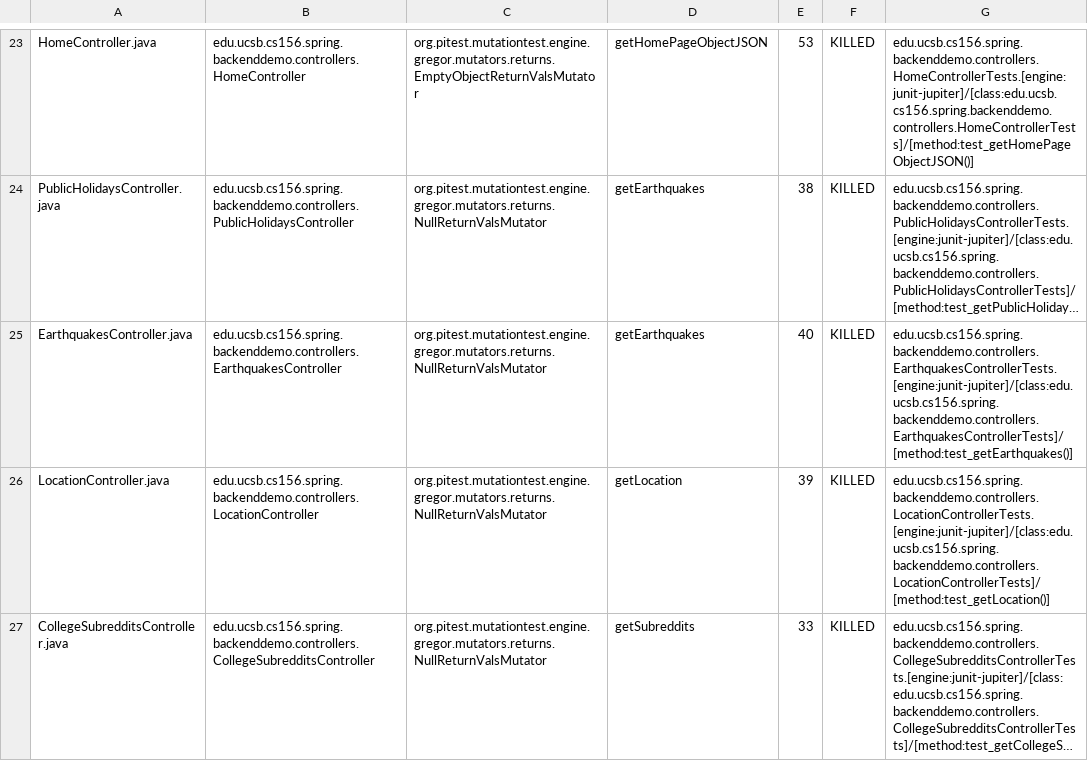
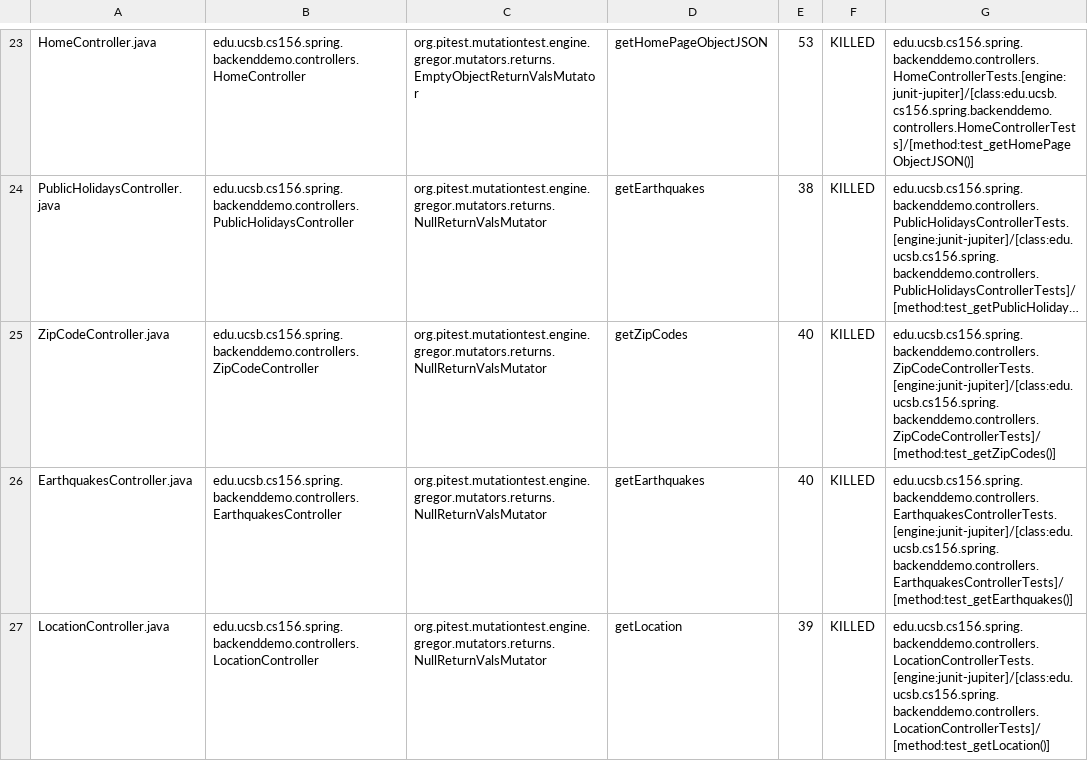
Before and after one commit to ucsb-cs156-w24/team01-w24-6pm-4, a CSV file: pitest/mutations.csv, drawn as a sheet; only a part is shown, gaps mark what is left out; the shorter side is filled out with more unchanged rows; long unchanged cells end in …; the diff names each change by its address in the sheet, - before the commit and + after, or states it on an @@ line.

Commit message:
Deploying to gh-pages from @ ucsb-cs156-w24/team01-w24-6pm-4@838bba4410d8f28ae15486f201942d3f2e386b6f 🚀

```diff
--- a/pitest/mutations.csv
+++ b/pitest/mutations.csv
+row 25: ZipCodeController.java | edu.ucsb.cs156.spring.backenddemo.controllers.ZipCodeController | org.pitest.mutationtest.engine.gregor.mutators.returns.NullReturnValsMutator | getZipCodes | 40 | KILLED | edu.ucsb.cs156.spring.backenddemo.controllers.ZipCodeControllerTests.[engine:junit-jupiter]/[class:edu.ucsb.cs156.spring.backenddemo.controllers.ZipCodeControllerTests]/[method:test_getZipCodes()]
```
Also changed, not shown: 18 other files.
